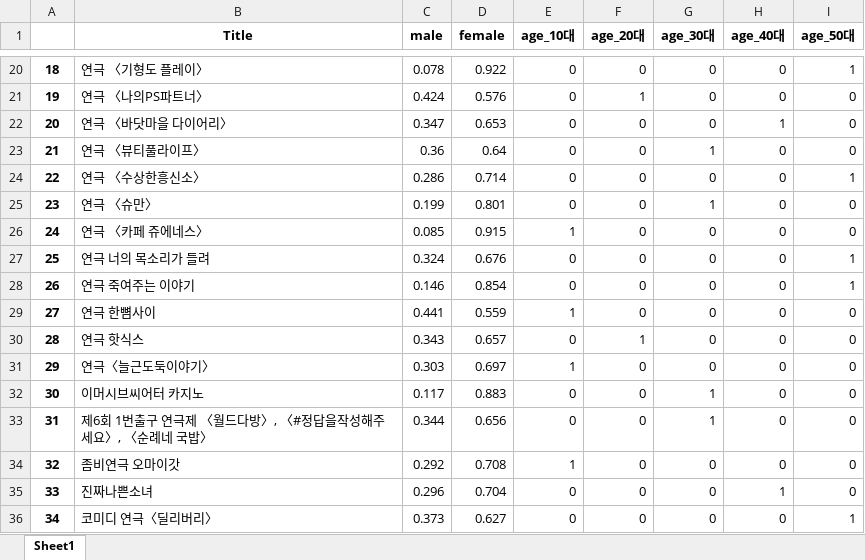
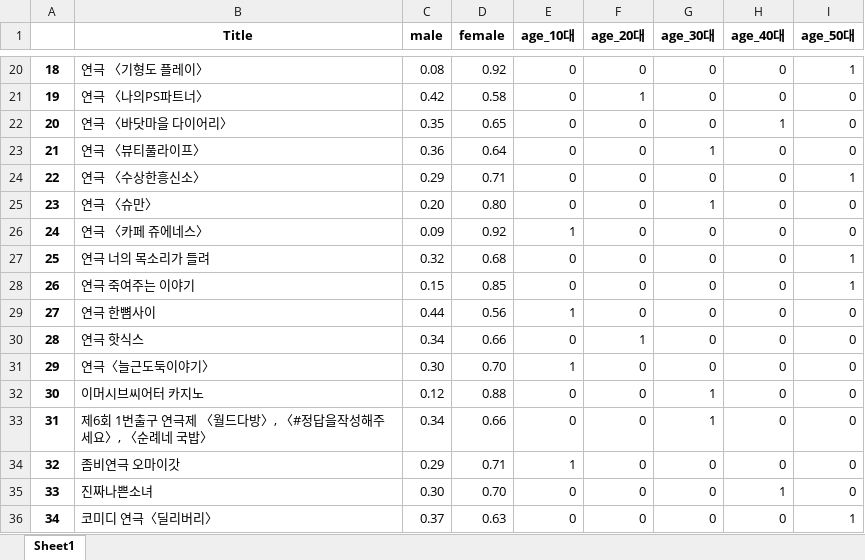
Before and after one commit to lightwsrld/Recommendation_Web, an Excel workbook: 데이터/연극/연극_통계_e.xlsx, sheet Sheet1, drawn as a sheet; only a part is shown, gaps mark what is left out; values as stored, in another font and other column widths than the file's, no borders; charts and pictures not drawn; the diff covers the shown part only; the diff names each change by its address in the sheet, - before the commit and + after, or states it on an @@ line.

```diff
--- a/데이터/연극/연극_통계_e.xlsx (sheet Sheet1)
+++ b/데이터/연극/연극_통계_e.xlsx (sheet Sheet1)
-C20 (male): 0.078
+C20 (male): 0.08
-D20 (female): 0.922
+D20 (female): 0.92
-C21 (male): 0.424
+C21 (male): 0.42
-D21 (female): 0.576
+D21 (female): 0.58
-C22 (male): 0.347
+C22 (male): 0.35
-D22 (female): 0.653
+D22 (female): 0.65
-C24 (male): 0.286
+C24 (male): 0.29
-D24 (female): 0.714
+D24 (female): 0.71
-C25 (male): 0.199
+C25 (male): 0.20
-D25 (female): 0.801
+D25 (female): 0.80
-C26 (male): 0.085
+C26 (male): 0.09
-D26 (female): 0.915
+D26 (female): 0.92
-C27 (male): 0.324
+C27 (male): 0.32
-D27 (female): 0.676
+D27 (female): 0.68
-C28 (male): 0.146
+C28 (male): 0.15
-D28 (female): 0.854
+D28 (female): 0.85
-C29 (male): 0.441
+C29 (male): 0.44
-D29 (female): 0.559
+D29 (female): 0.56
-C30 (male): 0.343
+C30 (male): 0.34
-D30 (female): 0.657
+D30 (female): 0.66
-C31 (male): 0.303
+C31 (male): 0.30
-D31 (female): 0.697
+D31 (female): 0.70
-C32 (male): 0.117
+C32 (male): 0.12
-D32 (female): 0.883
+D32 (female): 0.88
-C33 (male): 0.344
+C33 (male): 0.34
-D33 (female): 0.656
+D33 (female): 0.66
-C34 (male): 0.292
+C34 (male): 0.29
-D34 (female): 0.708
+D34 (female): 0.71
-C35 (male): 0.296
+C35 (male): 0.30
-D35 (female): 0.704
+D35 (female): 0.70
-C36 (male): 0.373
+C36 (male): 0.37
-D36 (female): 0.627
+D36 (female): 0.63
```
Also changed, not shown: 84 edited cells elsewhere in this sheet, charts or pictures, 데이터/뮤지컬/musicalTop77_star.xlsx, 데이터/뮤지컬/뮤지컬_TOP77.xlsx, 15 other files.
